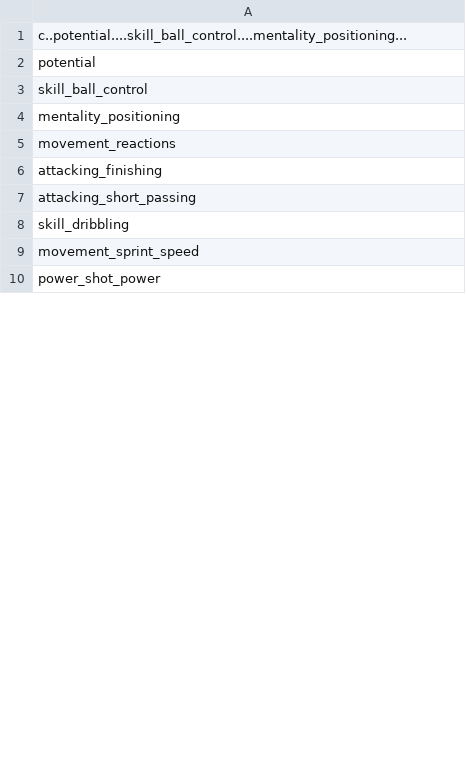
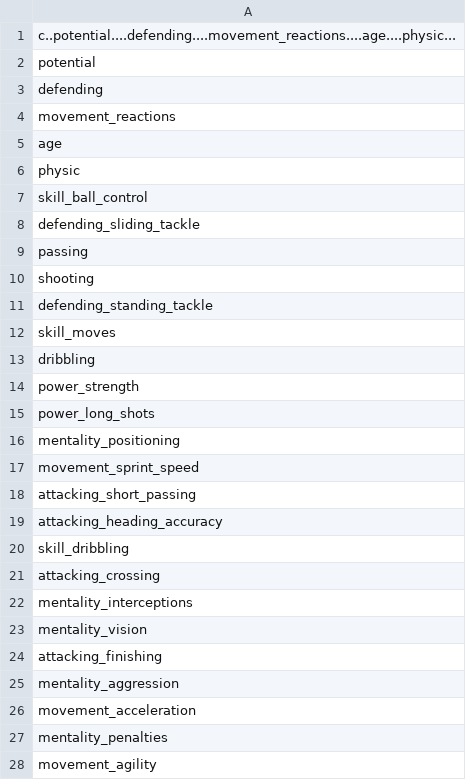
Before and after one commit to JamesHo-13/Player-Market-Value-Prediction, a CSV file: Data Frame/variables.csv, drawn as a sheet; only a part is shown; the shorter side is filled out with more unchanged rows; the diff covers the shown part only.

```diff
--- a/Data Frame/variables.csv
+++ b/Data Frame/variables.csv
@@ -1,9 +1,28 @@
-"c..potential....skill_ball_control....mentality_positioning..."
+"c..potential....defending....movement_reactions....age....physic..."
 "potential"
+"defending"
+"movement_reactions"
+"age"
+"physic"
 "skill_ball_control"
+"defending_sliding_tackle"
+"passing"
+"shooting"
+"defending_standing_tackle"
+"skill_moves"
+"dribbling"
+"power_strength"
+"power_long_shots"
 "mentality_positioning"
-"movement_reactions"
+"movement_sprint_speed"
+"attacking_short_passing"
+"attacking_heading_accuracy"
+"skill_dribbling"
+"attacking_crossing"
+"mentality_interceptions"
+"mentality_vision"
 "attacking_finishing"
-"attacking_short_passing"
-"skill_dribbling"
-"movement_sprint_speed"
+"mentality_aggression"
+"movement_acceleration"
+"mentality_penalties"
+"movement_agility"
```
Also changed, not shown: 6 added rows, 1 removed row, 3 moved rows and 3 edited cells elsewhere in this file, 13 other files.
